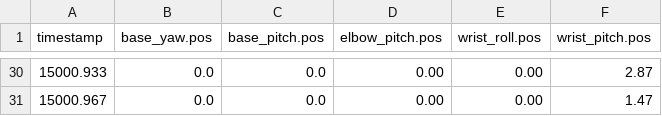
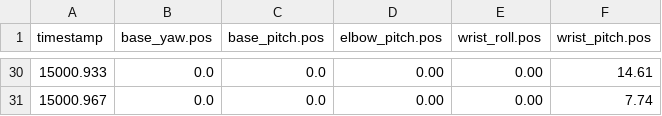
Before and after one commit to cindyyzhu/wattson, a CSV file: lelamp/recordings/luxo_nod.csv, drawn as a sheet; only a part is shown, gaps mark what is left out; the diff covers the shown part only.

```diff
--- a/lelamp/recordings/luxo_nod.csv
+++ b/lelamp/recordings/luxo_nod.csv
@@ -30,2 +30,2 @@ timestamp,base_yaw.pos,base_pitch.pos,elbow_pitch.pos,wrist_roll.pos,wrist_pitch
-15000.933,0.0,0.0,0.00,0.00,2.87
-15000.967,0.0,0.0,0.00,0.00,1.47
+15000.933,0.0,0.0,0.00,0.00,14.61
+15000.967,0.0,0.0,0.00,0.00,7.74
```
Also changed, not shown: 26 edited cells elsewhere in this file, lelamp/recordings/luxo_curious.csv, lelamp/recordings/luxo_sad.csv.
